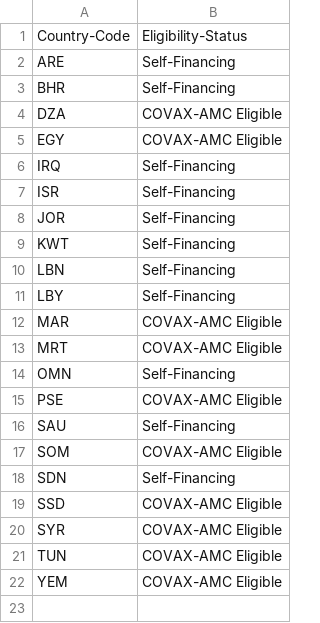
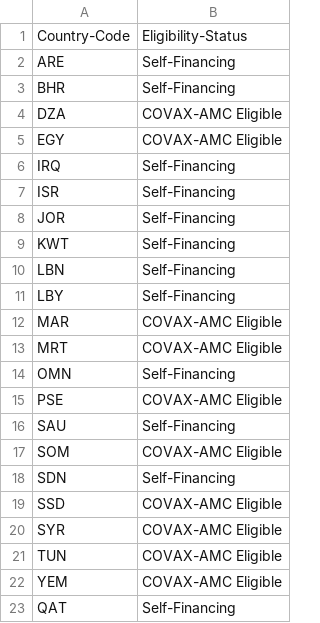
Before and after one commit to inception-labs/covid-vaccine-mena, a CSV file: Donations/COVAX-Eligibility.csv, drawn as a sheet.

Commit message:
Update COVAX-Eligibility.csv

```diff
--- a/Donations/COVAX-Eligibility.csv
+++ b/Donations/COVAX-Eligibility.csv
@@ -22 +22,2 @@ TUN,COVAX-AMC Eligible
 YEM,COVAX-AMC Eligible
+QAT,Self-Financing
```
